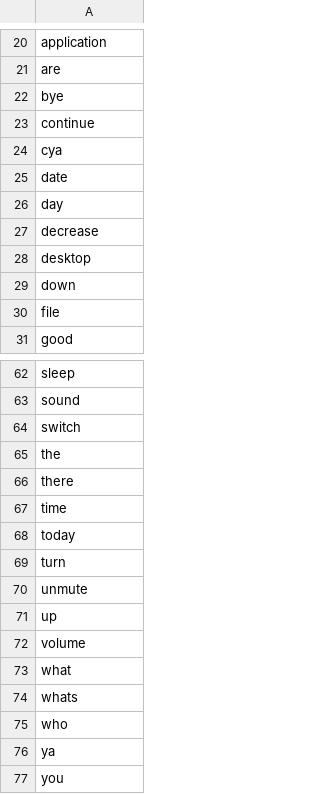
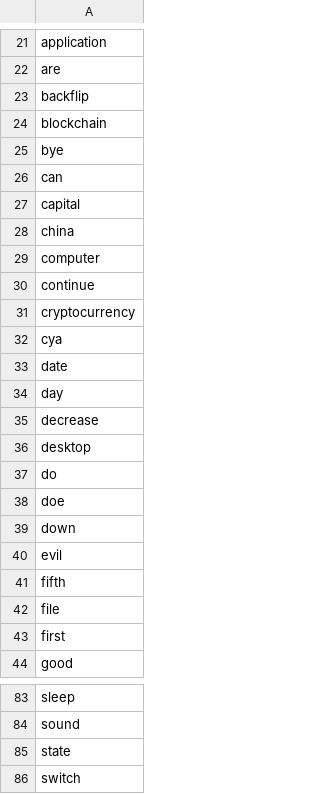
Before and after one commit to nspeer12/dexter, a CSV file: Core/dexter/model/Assistant_features.csv, drawn as a sheet; only a part is shown, gaps mark what is left out; the shorter side is filled out with more unchanged rows; the diff covers the shown part only.

```diff
--- a/Core/dexter/model/Assistant_features.csv
+++ b/Core/dexter/model/Assistant_features.csv
@@ -21,4 +22,11 @@ application
 are
+backflip
+blockchain
 bye
+can
+capital
+china
+computer
 continue
+cryptocurrency
 cya
@@ -28,4 +36,9 @@ decrease
 desktop
+do
+doe
 down
+evil
+fifth
 file
+first
 good
@@ -63,2 +84,3 @@ sleep
 sound
+state
 switch
```
Also changed, not shown: 12 added rows elsewhere in this file, Core/dexter/model/Assistant_labels.csv, 6 other files.
